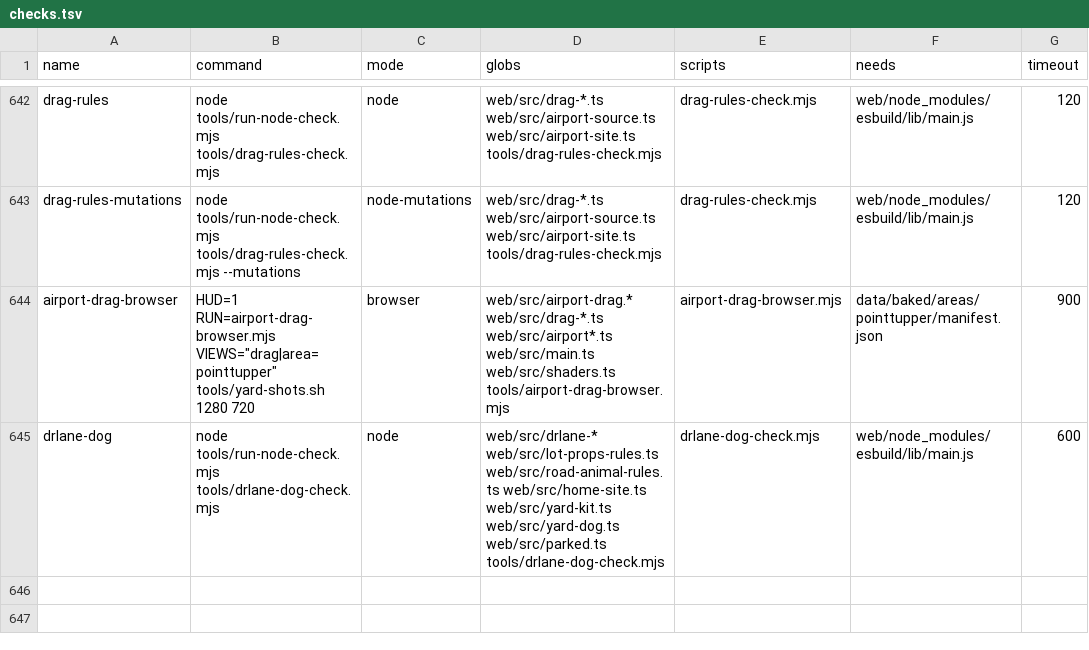
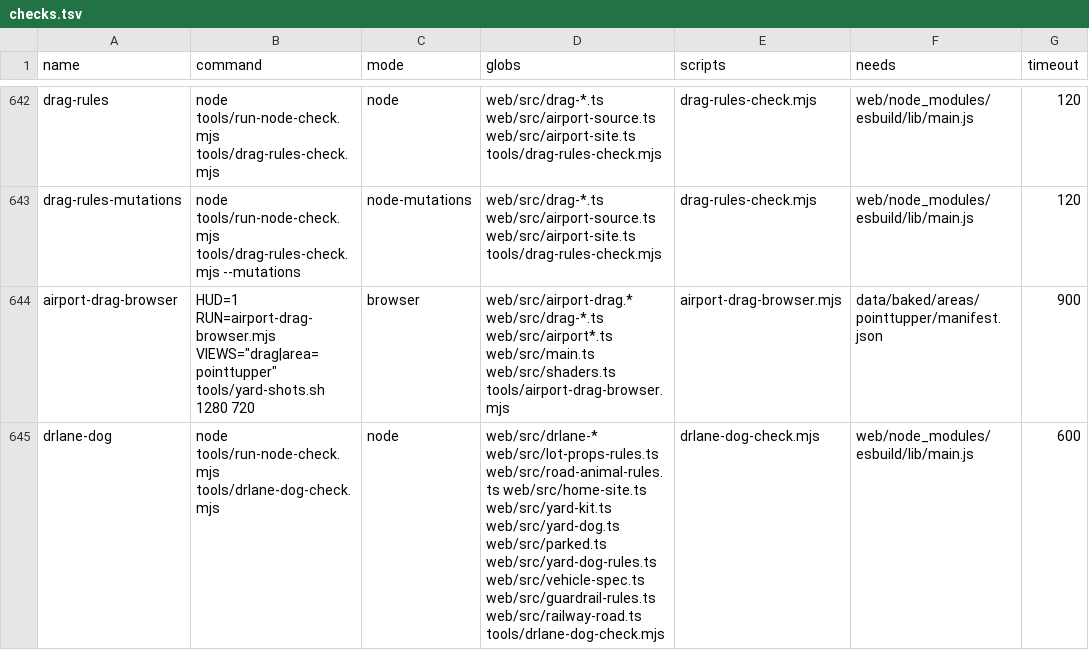
Before and after one commit to dfakkeldy/just-drive, a TSV file: tools/checks.tsv, drawn as a sheet; only a part is shown, gaps mark what is left out; the diff names each change by its address in the sheet, - before the commit and + after, or states it on an @@ line.

```diff
--- a/tools/checks.tsv
+++ b/tools/checks.tsv
-D645 (globs): …web/src/yard-dog.ts web/src/parked.ts tools/drlane-dog-check.mjs
+D645 (globs): …web/src/yard-dog.ts web/src/parked.ts web/src/yard-dog-rules.ts web/src/vehicle-spec.ts web/src/guardrail-rules.ts web/src/railway-road.ts tools/drlane-dog-check.mjs
```
Also changed, not shown: 2 other files.
